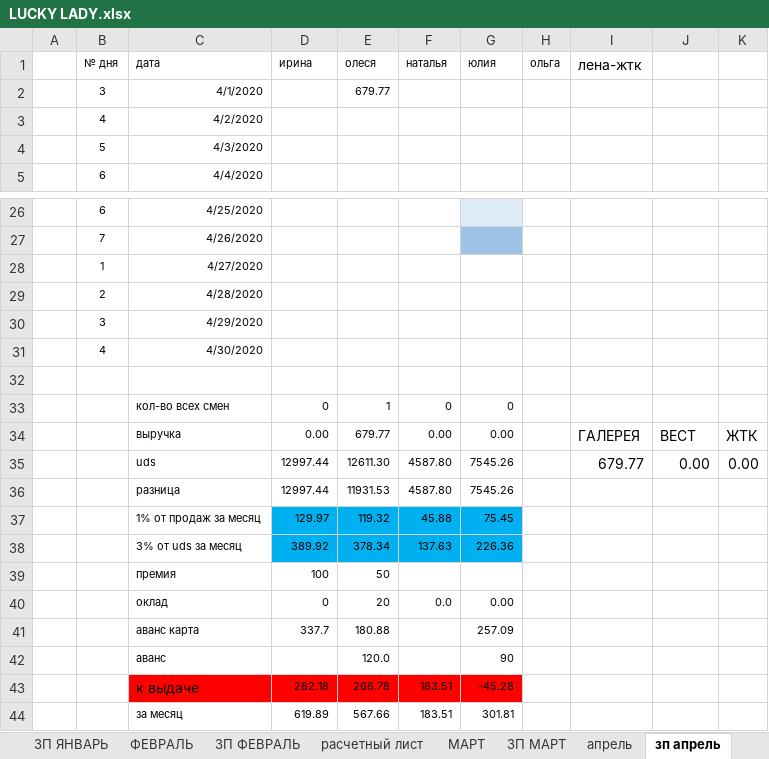
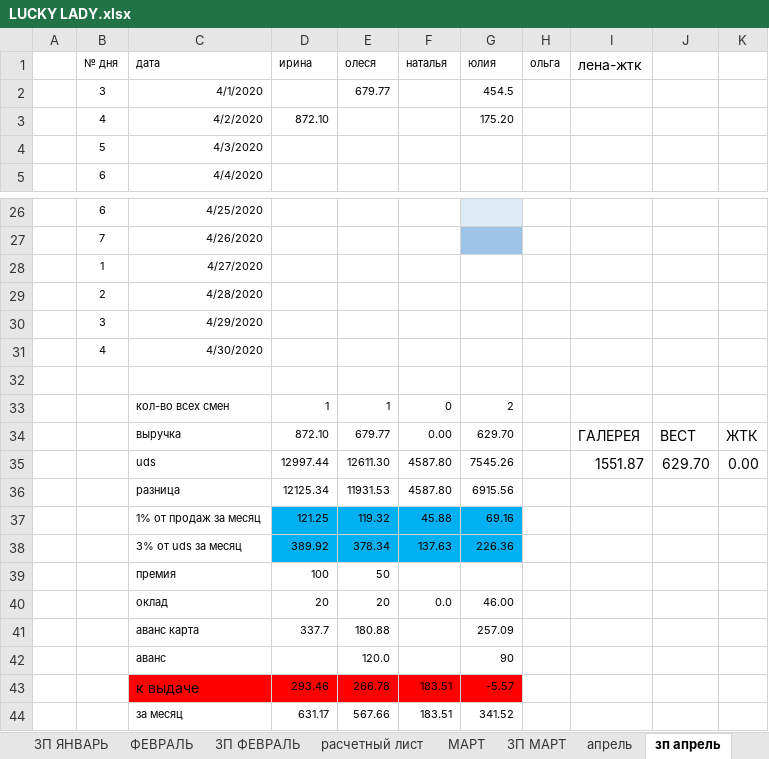
Before and after one commit to vitalusdza/lucky-lady, an Excel workbook: LUCKY LADY.xlsx, sheet зп апрель, drawn as a sheet; only a part is shown, gaps mark what is left out; values as stored, in another font and other column widths than the file's, no borders; conditional formats not drawn; the diff names each change by its address in the sheet, - before the commit and + after, or states it on an @@ line.

```diff
--- a/LUCKY LADY.xlsx (sheet зп апрель)
+++ b/LUCKY LADY.xlsx (sheet зп апрель)
-G2 (юлия): (empty)
+G2 (юлия): 454.5
-D3 (ирина): (empty)
+D3 (ирина): 872.10
-G3 (юлия): (empty)
+G3 (юлия): 175.20
-D33 (ирина): 0
+D33 (ирина): 1
-G33 (юлия): 0
+G33 (юлия): 2
-D34 (ирина): 0.00
+D34 (ирина): 872.10
-G34 (юлия): 0.00
+G34 (юлия): 629.70
-I35 (лена-жтк): 679.77
+I35 (лена-жтк): 1551.87
-J35: 0.00
+J35: 629.70
-D36 (ирина): 12997.44
+D36 (ирина): 12125.34
-G36 (юлия): 7545.26
+G36 (юлия): 6915.56
-D37 (ирина): 129.97
+D37 (ирина): 121.25
-G37 (юлия): 75.45
+G37 (юлия): 69.16
-D40 (ирина): 0
+D40 (ирина): 20
-G40 (юлия): 0.00
+G40 (юлия): 46.00
-D43 (ирина): 282.18
+D43 (ирина): 293.46
-G43 (юлия): -45.28
+G43 (юлия): -5.57
-D44 (ирина): 619.89
+D44 (ирина): 631.17
-G44 (юлия): 301.81
+G44 (юлия): 341.52
```
Also changed, not shown: sheet апрель, sheet ОБЩЕЕ, other sheet tabs, charts or pictures.
